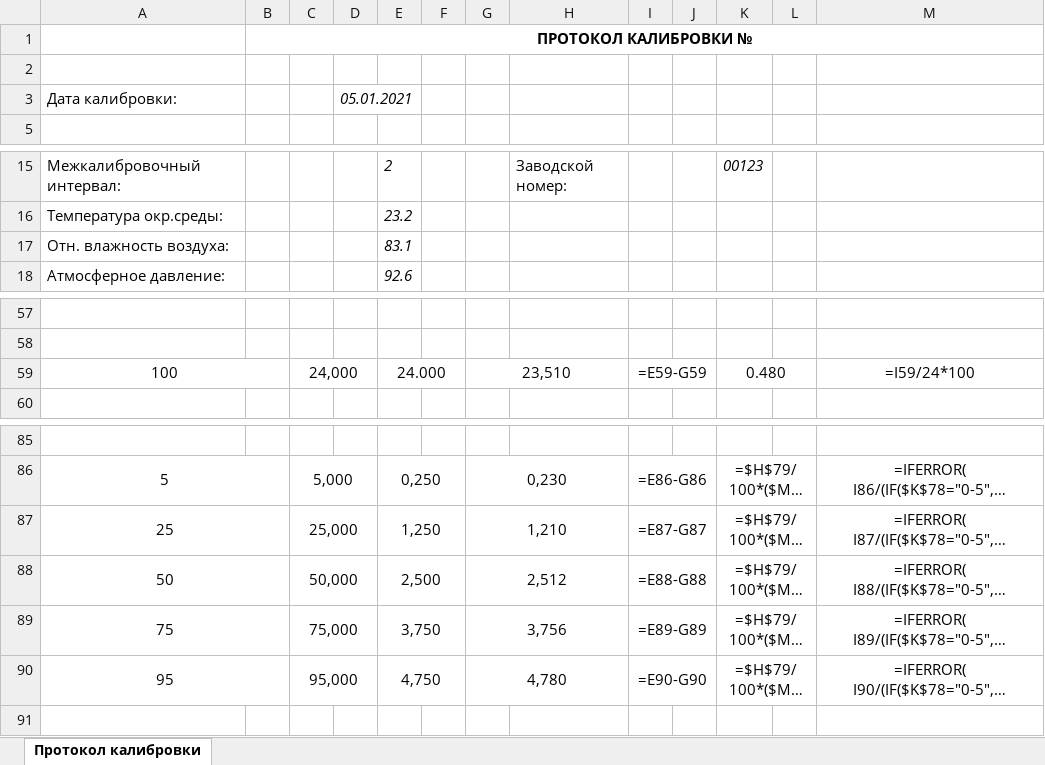
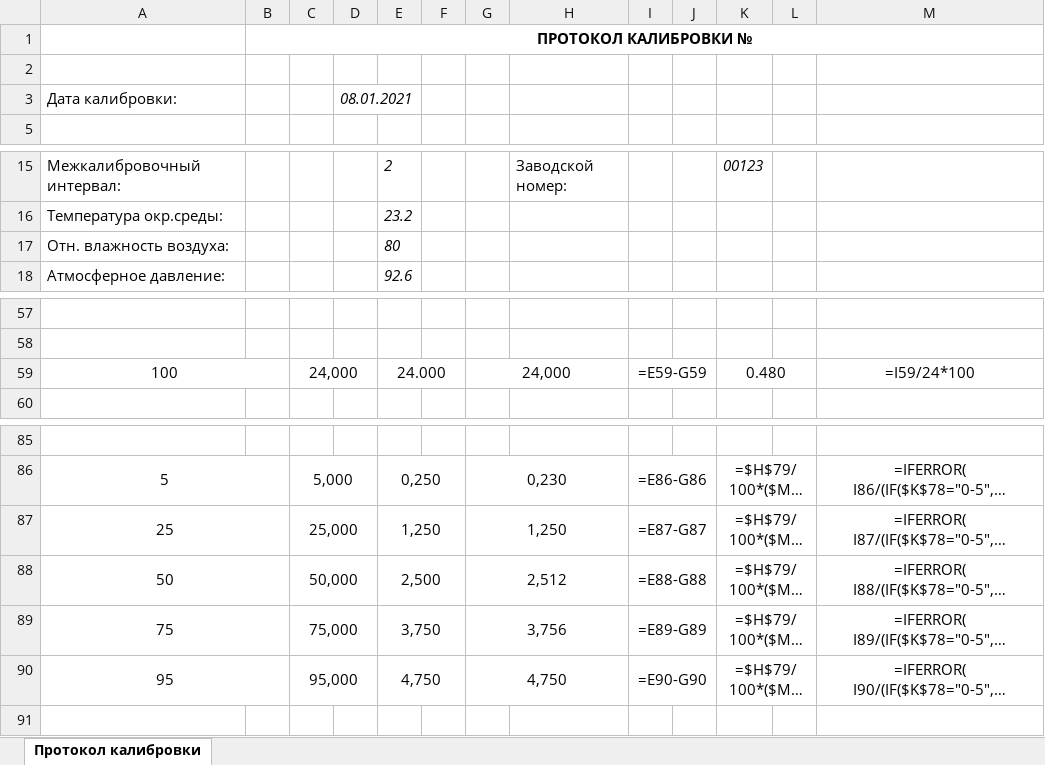
Before and after one commit to asd192/CalibrationIRT59, an Excel workbook: protocols/1 ЗК-711.xlsx, sheet Протокол калибровки, drawn as a sheet; only a part is shown, gaps mark what is left out; long unchanged cells end in …; values as stored, in another font and other column widths than the file's, no borders; formulas without a stored value are shown as written; the diff names each change by its address in the sheet, - before the commit and + after, or states it on an @@ line.

```diff
--- a/protocols/1 ЗК-711.xlsx (sheet Протокол калибровки)
+++ b/protocols/1 ЗК-711.xlsx (sheet Протокол калибровки)
-D3: 05.01.2021
+D3: 08.01.2021
-E17: 83.1
+E17: 80
-G59: 23,510
+G59: 24,000
-G87: 1,210
+G87: 1,250
-G90: 4,780
+G90: 4,750
```
Also changed, not shown: 3 other files.
